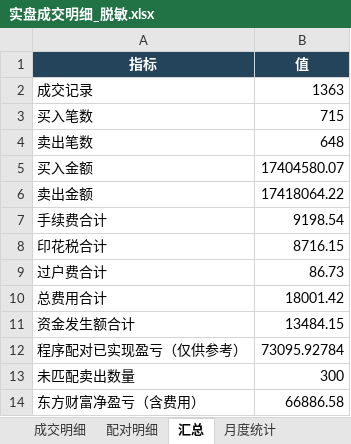
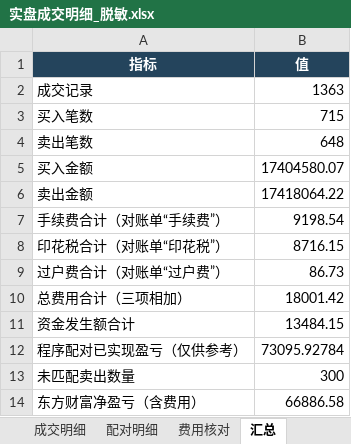
Before and after one commit to quantjuzi/fanbao_strategy, an Excel workbook: 结果/实盘成交明细_脱敏.xlsx, sheet 汇总, drawn as a sheet; values as stored, in another font and other column widths than the file's, no borders; the diff names each change by its address in the sheet, - before the commit and + after, or states it on an @@ line.

```diff
--- a/结果/实盘成交明细_脱敏.xlsx (sheet 汇总)
+++ b/结果/实盘成交明细_脱敏.xlsx (sheet 汇总)
+sheet tab: 费用核对
-A7 (指标): 手续费合计
+A7 (指标): 手续费合计（对账单“手续费”）
-A8 (指标): 印花税合计
+A8 (指标): 印花税合计（对账单“印花税”）
-A9 (指标): 过户费合计
+A9 (指标): 过户费合计（对账单“过户费”）
-A10 (指标): 总费用合计
+A10 (指标): 总费用合计（三项相加）
```
Also changed, not shown: 1 other file.
